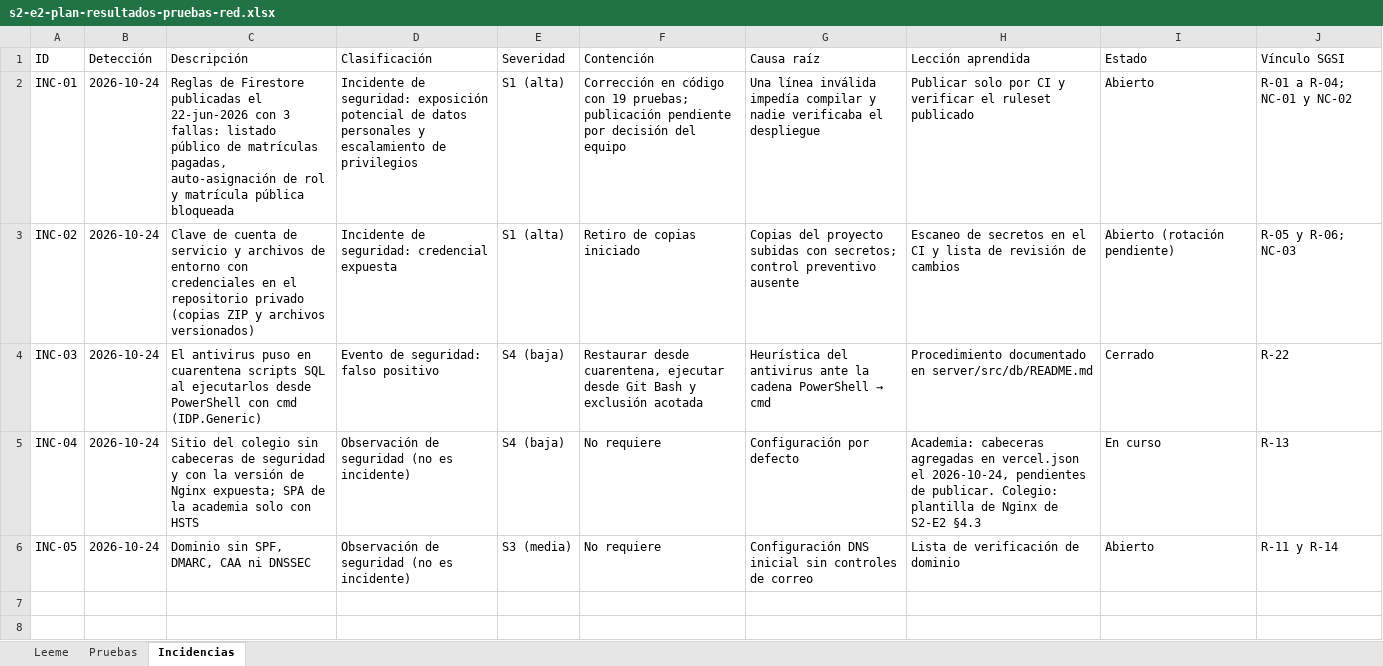
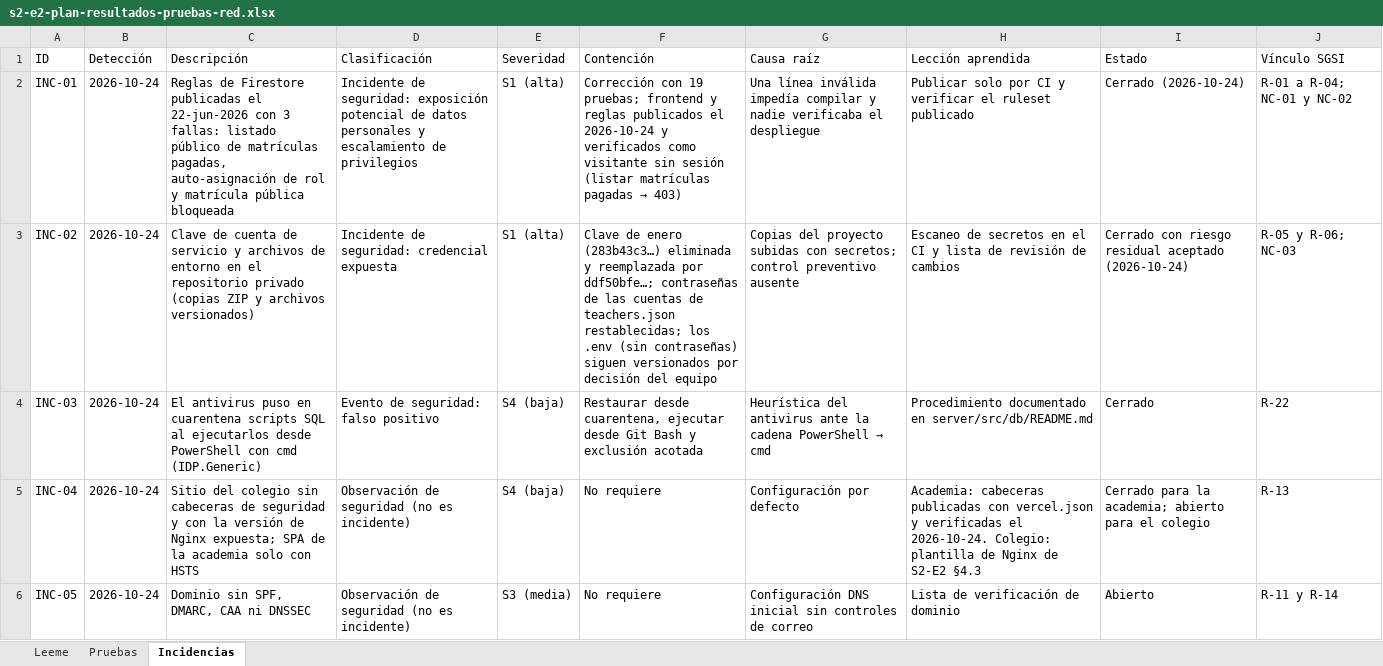
Before and after one commit to yucradavid/Perfil-de-egreso-Plataforma-Web-Integral-CERMAT, an Excel workbook: docs/assets/infraestructura/s2-e2-plan-resultados-pruebas-red.xlsx, sheet Incidencias, drawn as a sheet; values as stored, in another font and other column widths than the file's, no borders; the diff names each change by its address in the sheet, - before the commit and + after, or states it on an @@ line.

```diff
--- a/docs/assets/infraestructura/s2-e2-plan-resultados-pruebas-red.xlsx (sheet Incidencias)
+++ b/docs/assets/infraestructura/s2-e2-plan-resultados-pruebas-red.xlsx (sheet Incidencias)
@@ F2 (Contención): Corrección en código con 19 pruebas; publicación pendiente por decisión del equipo → Corrección con 19 pruebas; frontend y reglas publicados el 2026-10-24 y verificados como visitante sin sesión (listar matrículas pagadas → 403) @@
-I2 (Estado): Abierto
+I2 (Estado): Cerrado (2026-10-24)
-C3 (Descripción): …de entorno con credenciales en el…
+C3 (Descripción): …de entorno en el…
-F3 (Contención): Retiro de copias iniciado
+F3 (Contención): Clave de enero (283b43c3…) eliminada y reemplazada por ddf50bfe…; contraseñas de las cuentas de teachers.json restablecidas; los .env (sin contraseñas) siguen versionados por decisión del equipo
-I3 (Estado): Abierto (rotación pendiente)
+I3 (Estado): Cerrado con riesgo residual aceptado (2026-10-24)
-H5 (Lección aprendida): Academia: cabeceras agregadas en vercel.json el 2026-10-24, pendientes de publicar. Colegio: plantilla…
+H5 (Lección aprendida): Academia: cabeceras publicadas con vercel.json y verificadas el 2026-10-24. Colegio: plantilla…
-I5 (Estado): En curso
+I5 (Estado): Cerrado para la academia; abierto para el colegio
```
Also changed, not shown: sheet Pruebas, docs/assets/gestion-ti/business-case.xlsx, docs/assets/infraestructura/s2-e1-declaracion-aplicabilidad.xlsx, 26 other files.
